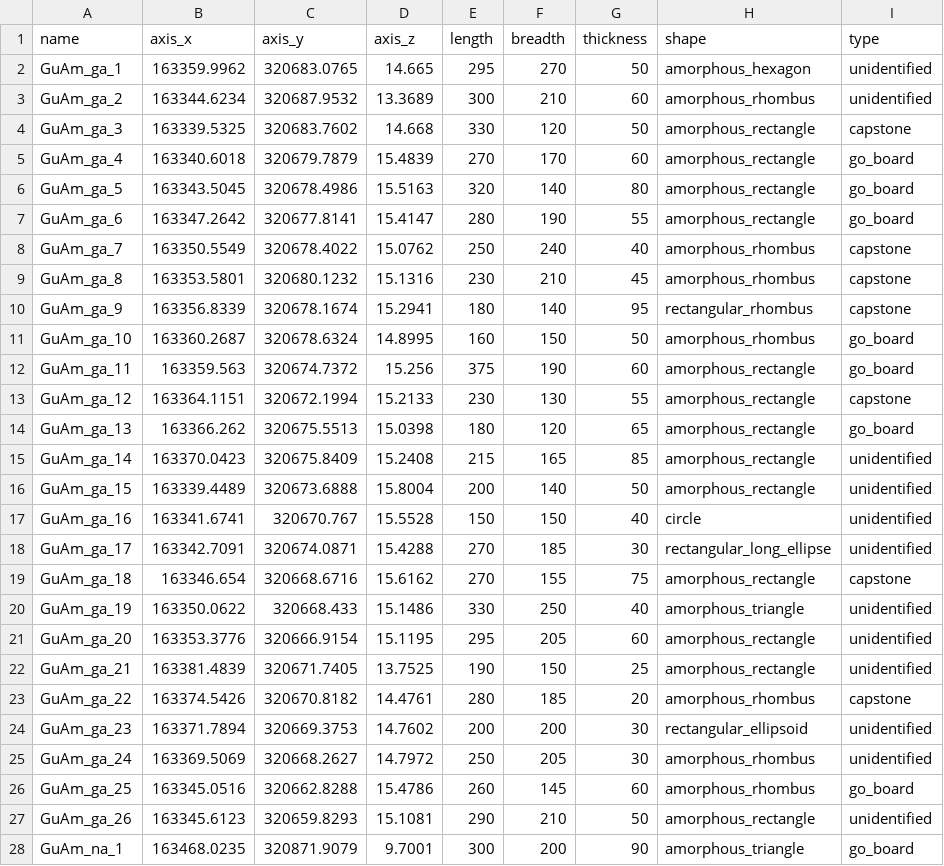
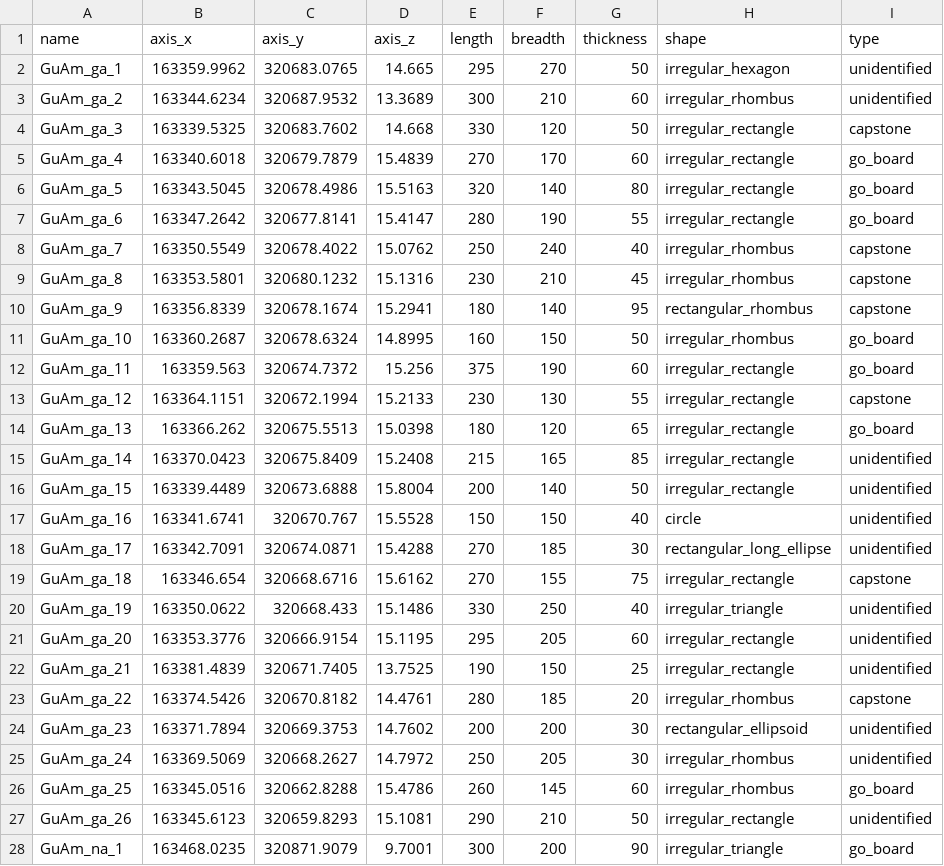
Before and after one commit to smljoakim/dolmen_gochang_asan_raw, a CSV file: 20250420_gochang_dolmen_modified_dokgok_raw.csv, drawn as a sheet; only a part is shown; the diff covers the shown part only.

Commit message:
Update 20250420_gochang_dolmen_modified_dokgok_raw.csv

```diff
--- a/20250420_gochang_dolmen_modified_dokgok_raw.csv
+++ b/20250420_gochang_dolmen_modified_dokgok_raw.csv
@@ -1,28 +1,28 @@
 name,axis_x,axis_y,axis_z,length,breadth,thickness,shape,type
-GuAm_ga_1,163359.9962,320683.0765,14.665,295,270,50,amorphous_hexagon,unidentified
-GuAm_ga_2,163344.6234,320687.9532,13.3689,300,210,60,amorphous_rhombus,unidentified
-GuAm_ga_3,163339.5325,320683.7602,14.668,330,120,50,amorphous_rectangle,capstone
-GuAm_ga_4,163340.6018,320679.7879,15.4839,270,170,60,amorphous_rectangle,go_board
-GuAm_ga_5,163343.5045,320678.4986,15.5163,320,140,80,amorphous_rectangle,go_board
-GuAm_ga_6,163347.2642,320677.8141,15.4147,280,190,55,amorphous_rectangle,go_board
-GuAm_ga_7,163350.5549,320678.4022,15.0762,250,240,40,amorphous_rhombus,capstone
-GuAm_ga_8,163353.5801,320680.1232,15.1316,230,210,45,amorphous_rhombus,capstone
+GuAm_ga_1,163359.9962,320683.0765,14.665,295,270,50,irregular_hexagon,unidentified
+GuAm_ga_2,163344.6234,320687.9532,13.3689,300,210,60,irregular_rhombus,unidentified
+GuAm_ga_3,163339.5325,320683.7602,14.668,330,120,50,irregular_rectangle,capstone
+GuAm_ga_4,163340.6018,320679.7879,15.4839,270,170,60,irregular_rectangle,go_board
+GuAm_ga_5,163343.5045,320678.4986,15.5163,320,140,80,irregular_rectangle,go_board
+GuAm_ga_6,163347.2642,320677.8141,15.4147,280,190,55,irregular_rectangle,go_board
+GuAm_ga_7,163350.5549,320678.4022,15.0762,250,240,40,irregular_rhombus,capstone
+GuAm_ga_8,163353.5801,320680.1232,15.1316,230,210,45,irregular_rhombus,capstone
 GuAm_ga_9,163356.8339,320678.1674,15.2941,180,140,95,rectangular_rhombus,capstone
-GuAm_ga_10,163360.2687,320678.6324,14.8995,160,150,50,amorphous_rhombus,go_board
-GuAm_ga_11,163359.563,320674.7372,15.256,375,190,60,amorphous_rectangle,go_board
-GuAm_ga_12,163364.1151,320672.1994,15.2133,230,130,55,amorphous_rectangle,capstone
-GuAm_ga_13,163366.262,320675.5513,15.0398,180,120,65,amorphous_rectangle,go_board
-GuAm_ga_14,163370.0423,320675.8409,15.2408,215,165,85,amorphous_rectangle,unidentified
-GuAm_ga_15,163339.4489,320673.6888,15.8004,200,140,50,amorphous_rectangle,unidentified
+GuAm_ga_10,163360.2687,320678.6324,14.8995,160,150,50,irregular_rhombus,go_board
+GuAm_ga_11,163359.563,320674.7372,15.256,375,190,60,irregular_rectangle,go_board
+GuAm_ga_12,163364.1151,320672.1994,15.2133,230,130,55,irregular_rectangle,capstone
+GuAm_ga_13,163366.262,320675.5513,15.0398,180,120,65,irregular_rectangle,go_board
+GuAm_ga_14,163370.0423,320675.8409,15.2408,215,165,85,irregular_rectangle,unidentified
+GuAm_ga_15,163339.4489,320673.6888,15.8004,200,140,50,irregular_rectangle,unidentified
 GuAm_ga_16,163341.6741,320670.767,15.5528,150,150,40,circle,unidentified
 GuAm_ga_17,163342.7091,320674.0871,15.4288,270,185,30,rectangular_long_ellipse,unidentified
-GuAm_ga_18,163346.654,320668.6716,15.6162,270,155,75,amorphous_rectangle,capstone
-GuAm_ga_19,163350.0622,320668.433,15.1486,330,250,40,amorphous_triangle,unidentified
-GuAm_ga_20,163353.3776,320666.9154,15.1195,295,205,60,amorphous_rectangle,unidentified
-GuAm_ga_21,163381.4839,320671.7405,13.7525,190,150,25,amorphous_rectangle,unidentified
-GuAm_ga_22,163374.5426,320670.8182,14.4761,280,185,20,amorphous_rhombus,capstone
+GuAm_ga_18,163346.654,320668.6716,15.6162,270,155,75,irregular_rectangle,capstone
+GuAm_ga_19,163350.0622,320668.433,15.1486,330,250,40,irregular_triangle,unidentified
+GuAm_ga_20,163353.3776,320666.9154,15.1195,295,205,60,irregular_rectangle,unidentified
+GuAm_ga_21,163381.4839,320671.7405,13.7525,190,150,25,irregular_rectangle,unidentified
+GuAm_ga_22,163374.5426,320670.8182,14.4761,280,185,20,irregular_rhombus,capstone
 GuAm_ga_23,163371.7894,320669.3753,14.7602,200,200,30,rectangular_ellipsoid,unidentified
-GuAm_ga_24,163369.5069,320668.2627,14.7972,250,205,30,amorphous_rhombus,unidentified
-GuAm_ga_25,163345.0516,320662.8288,15.4786,260,145,60,amorphous_rhombus,go_board
-GuAm_ga_26,163345.6123,320659.8293,15.1081,290,210,50,amorphous_rectangle,unidentified
-GuAm_na_1,163468.0235,320871.9079,9.7001,300,200,90,amorphous_triangle,go_board
+GuAm_ga_24,163369.5069,320668.2627,14.7972,250,205,30,irregular_rhombus,unidentified
+GuAm_ga_25,163345.0516,320662.8288,15.4786,260,145,60,irregular_rhombus,go_board
+GuAm_ga_26,163345.6123,320659.8293,15.1081,290,210,50,irregular_rectangle,unidentified
+GuAm_na_1,163468.0235,320871.9079,9.7001,300,200,90,irregular_triangle,go_board
```
Also changed, not shown: 132 edited cells elsewhere in this file.
